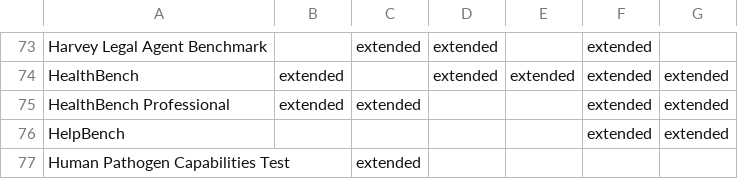
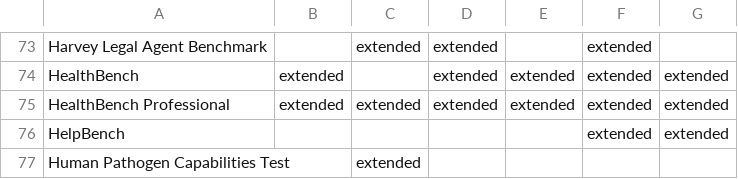
Before and after one commit to yimingshi-cs/awesome-big-bench, a CSV file: verification/flagships/families.csv, drawn as a sheet; only a part is shown, gaps mark what is left out.

```diff
--- a/verification/flagships/families.csv
+++ b/verification/flagships/families.csv
@@ -74,3 +74,3 @@ Harvey Legal Agent Benchmark,,extended,extended,,extended,
 HealthBench,extended,,extended,extended,extended,extended
-HealthBench Professional,extended,extended,,,extended,extended
+HealthBench Professional,extended,extended,extended,extended,extended,extended
 HelpBench,,,,,extended,extended
```
Also changed, not shown: 24 other files.
